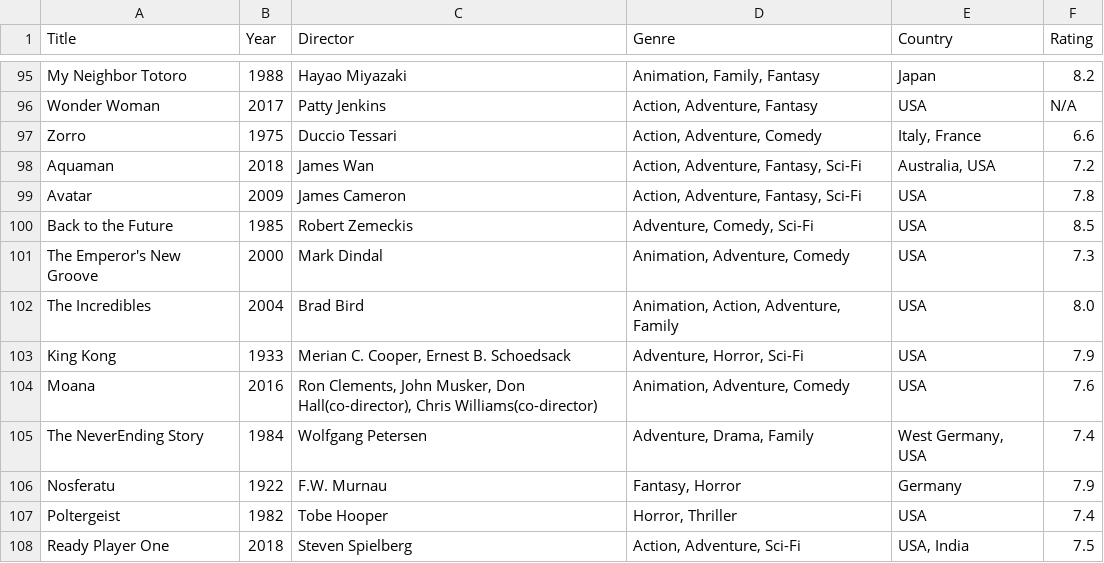
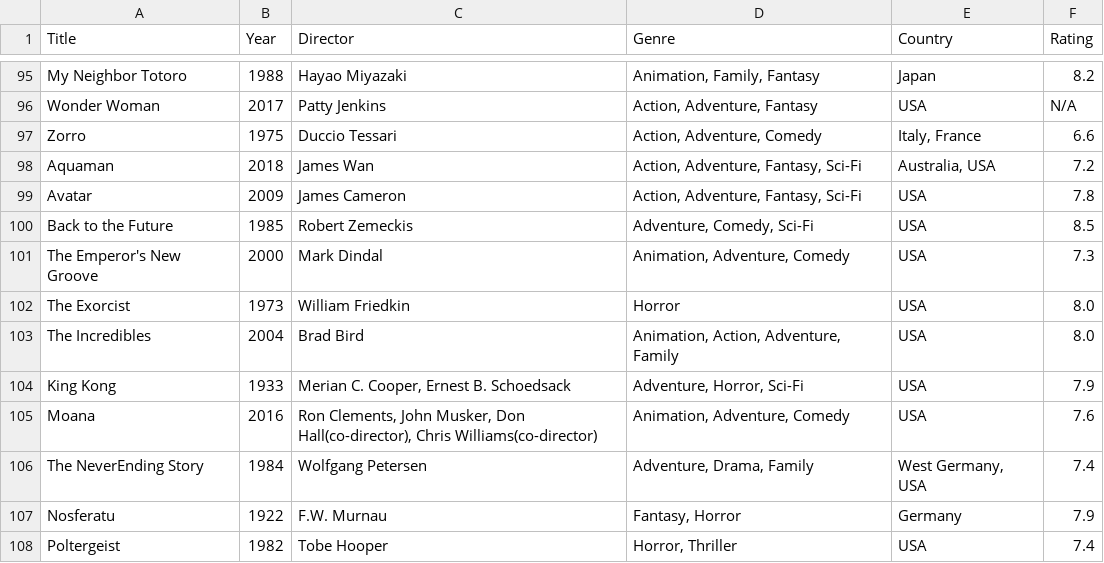
Before and after one commit to mad4j/book-mdpc, a TSV file: filmography.tsv, drawn as a sheet; only a part is shown, gaps mark what is left out; the shorter side is filled out with more unchanged rows.

Commit message:
added "The Exorcist"

```diff
--- a/filmography.tsv
+++ b/filmography.tsv
@@ -101,2 +101,3 @@ Back to the Future	1985	Robert Zemeckis	Adventure, Comedy, Sci-Fi	USA	8.5
 The Emperor's New Groove	2000	Mark Dindal	Animation, Adventure, Comedy	USA	7.3
+The Exorcist	1973	William Friedkin	Horror	USA	8.0
 The Incredibles	2004	Brad Bird	Animation, Action, Adventure, Family	USA	8.0
```
Also changed, not shown: 5 other files.
